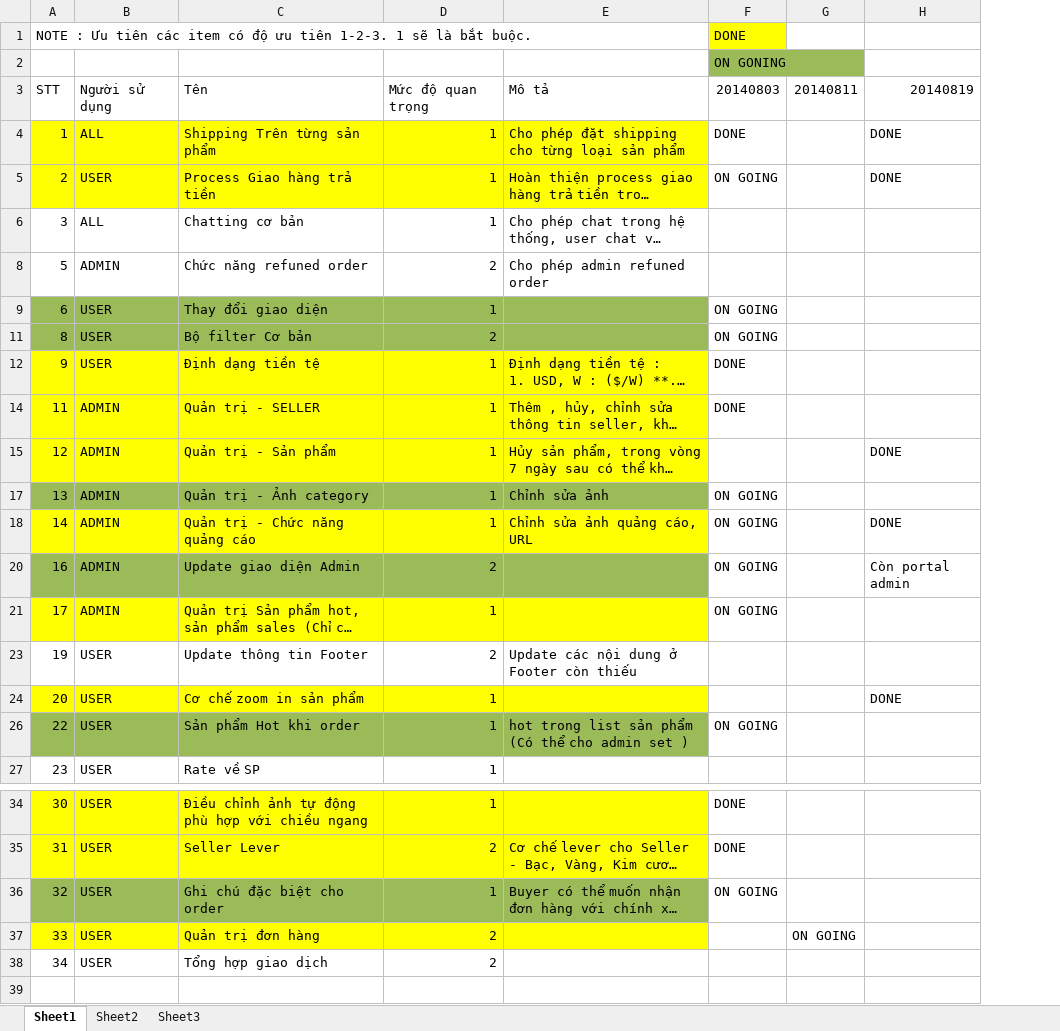
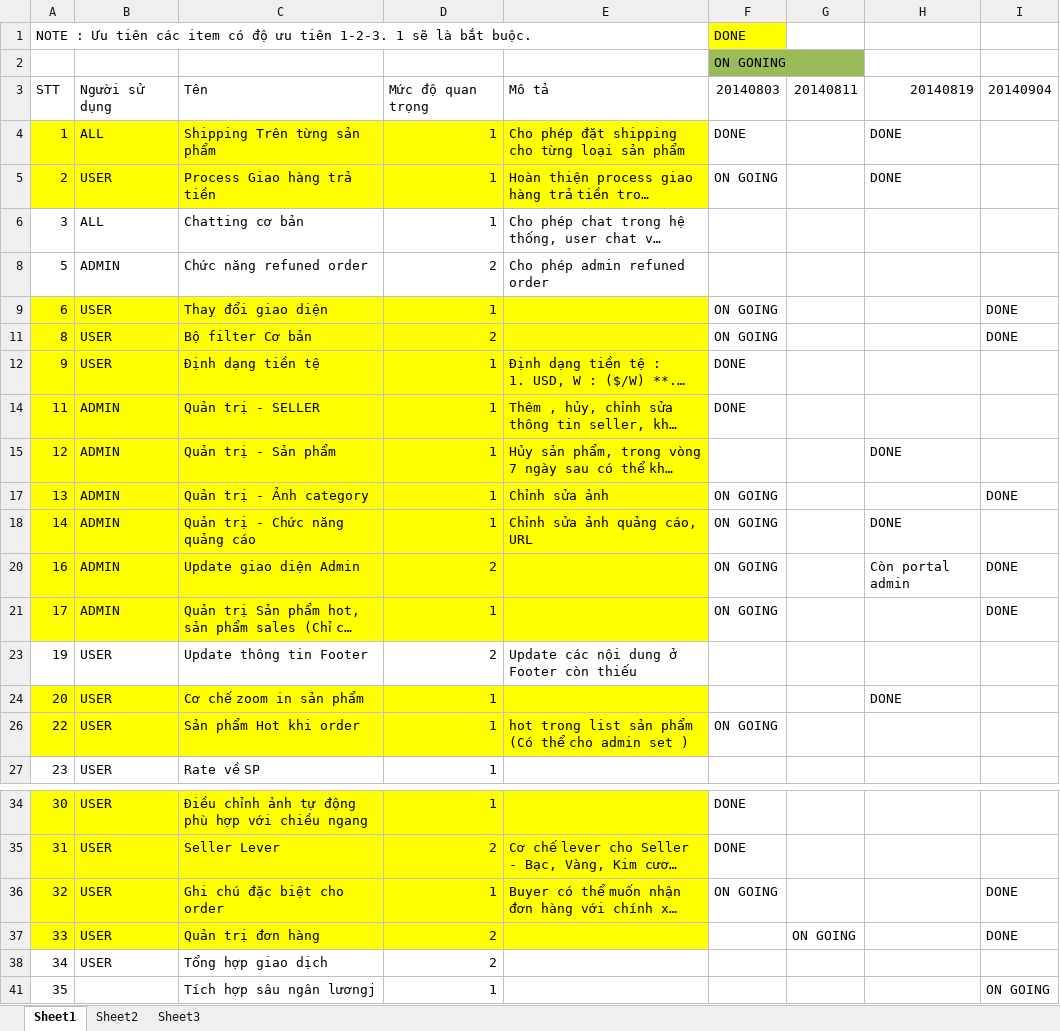
Before and after one commit to hopitio/e-com, an Excel workbook: docs/20140701_Phase 2/Phase2_Scope_20140703.xlsx, sheet Sheet1, drawn as a sheet; only a part is shown, gaps mark what is left out; long unchanged cells end in …; values as stored, in another font and other column widths than the file's, no borders; the diff names each change by its address in the sheet, - before the commit and + after, or states it on an @@ line.

Commit message:
tích hợp nâng cao

```diff
--- a/docs/20140701_Phase 2/Phase2_Scope_20140703.xlsx (sheet Sheet1)
+++ b/docs/20140701_Phase 2/Phase2_Scope_20140703.xlsx (sheet Sheet1)
+column I, rows 3-21: 20140904 |  |  |  |  | DONE | DONE |  |  |  | DONE |  | DONE | DONE; rows 36-37: DONE | DONE
-A9:E9 fill: #9BBB59
+A9:E9 fill: #FFFF00
-A11:E11 fill: #9BBB59
+A11:E11 fill: #FFFF00
-A17:E17 fill: #9BBB59
+A17:E17 fill: #FFFF00
-A20:E20 fill: #9BBB59
+A20:E20 fill: #FFFF00
-A26:E26 fill: #9BBB59
+A26:E26 fill: #FFFF00
-A36:E36 fill: #9BBB59
+A36:E36 fill: #FFFF00
+row 41: 35 |  | Tích hợp sâu ngân lươngj | 1 |  |  |  |  | ON GOING
```
Also changed, not shown: 12 other files.
